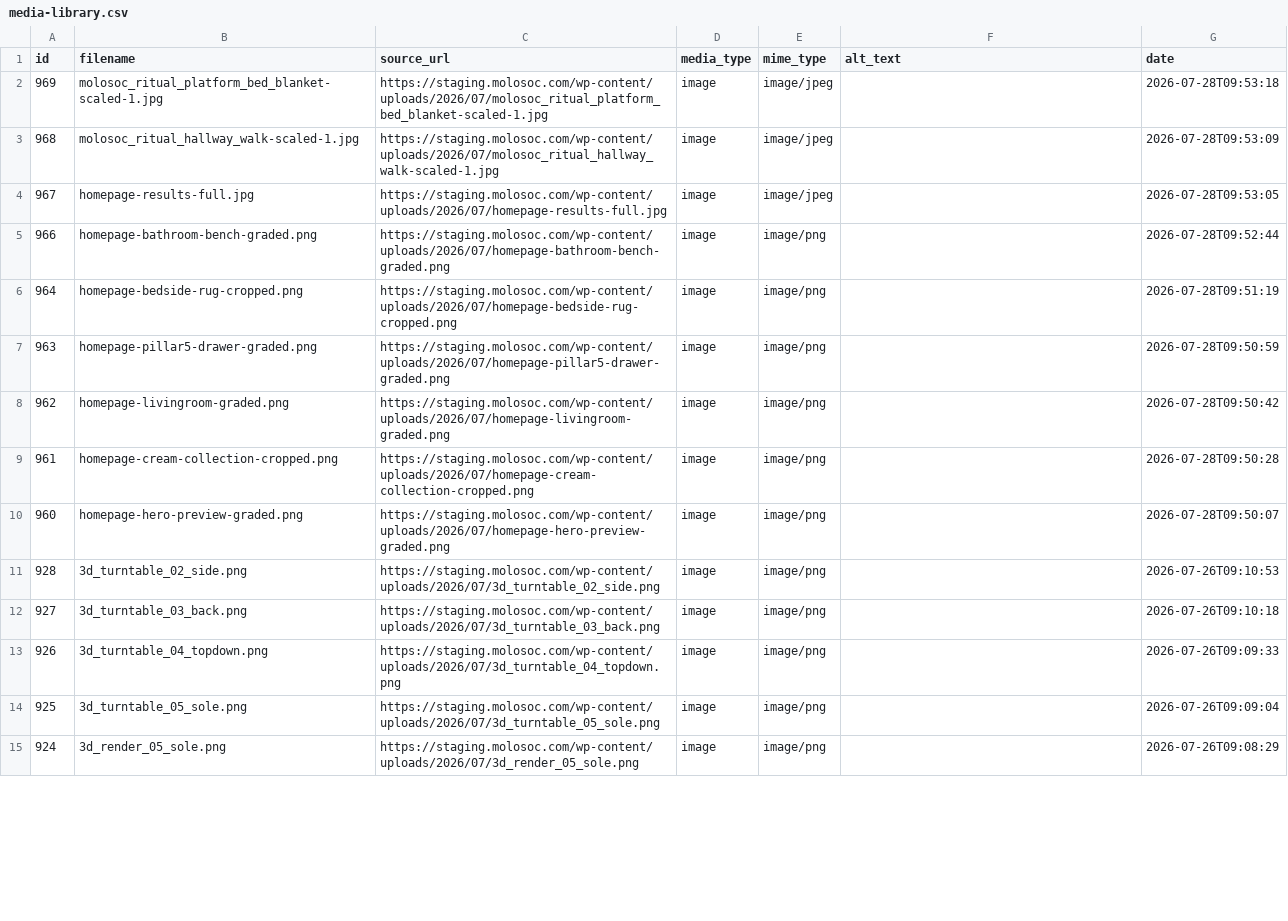
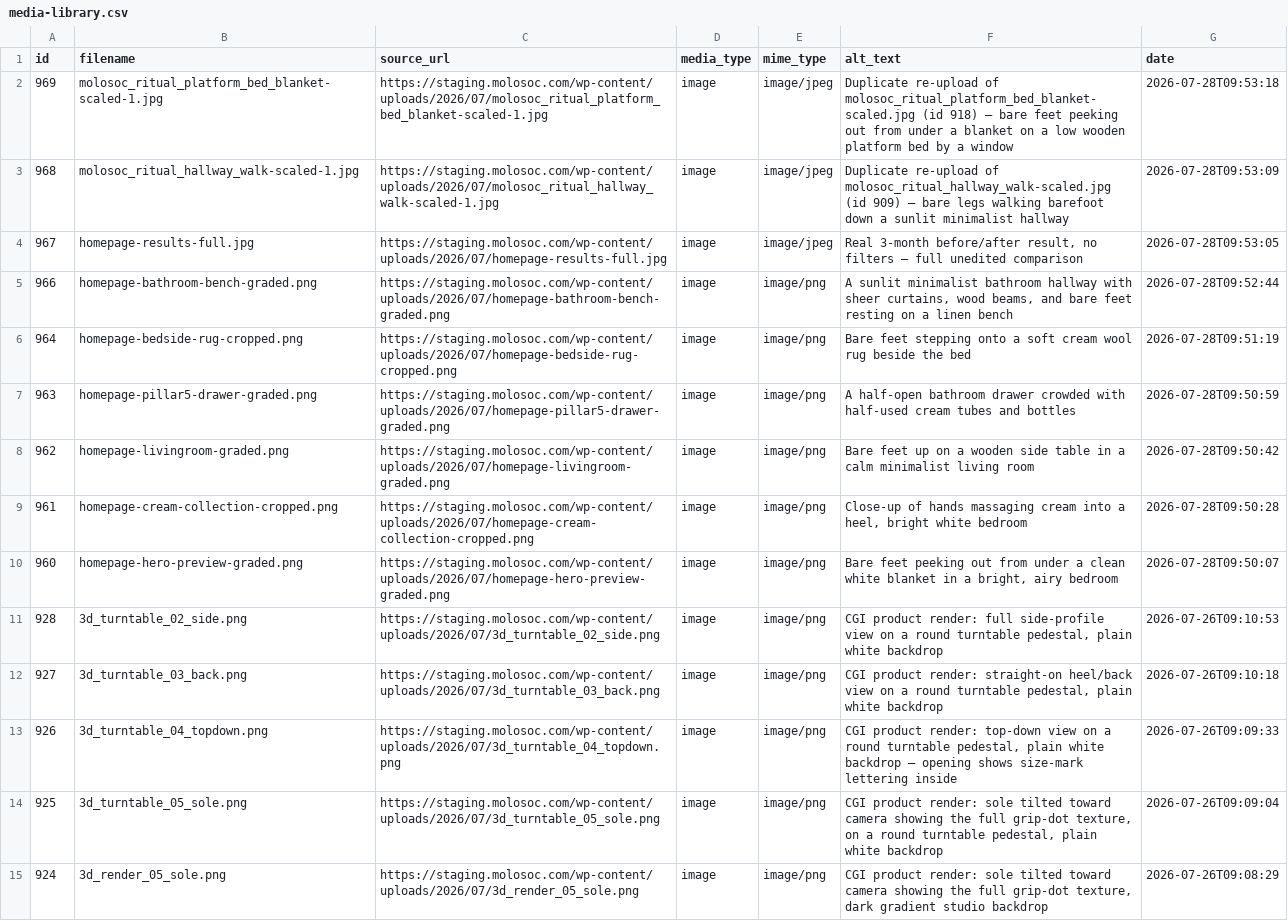
Before and after one commit to zanetaseiler/Molosoc, a CSV file: media-library.csv, drawn as a sheet; only a part is shown; the diff covers the shown part only; the diff names each change by its address in the sheet, - before the commit and + after, or states it on an @@ line.

```diff
--- a/media-library.csv
+++ b/media-library.csv
-F2 (alt_text): (empty)
+F2 (alt_text): Duplicate re-upload of molosoc_ritual_platform_bed_blanket-scaled.jpg (id 918) — bare feet peeking out from under a blanket on a low wooden platform bed by a window
-F3 (alt_text): (empty)
+F3 (alt_text): Duplicate re-upload of molosoc_ritual_hallway_walk-scaled.jpg (id 909) — bare legs walking barefoot down a sunlit minimalist hallway
-F4 (alt_text): (empty)
+F4 (alt_text): Real 3-month before/after result, no filters — full unedited comparison
-F5 (alt_text): (empty)
+F5 (alt_text): A sunlit minimalist bathroom hallway with sheer curtains, wood beams, and bare feet resting on a linen bench
-F6 (alt_text): (empty)
+F6 (alt_text): Bare feet stepping onto a soft cream wool rug beside the bed
-F7 (alt_text): (empty)
+F7 (alt_text): A half-open bathroom drawer crowded with half-used cream tubes and bottles
-F8 (alt_text): (empty)
+F8 (alt_text): Bare feet up on a wooden side table in a calm minimalist living room
-F9 (alt_text): (empty)
+F9 (alt_text): Close-up of hands massaging cream into a heel, bright white bedroom
-F10 (alt_text): (empty)
+F10 (alt_text): Bare feet peeking out from under a clean white blanket in a bright, airy bedroom
-F11 (alt_text): (empty)
+F11 (alt_text): CGI product render: full side-profile view on a round turntable pedestal, plain white backdrop
-F12 (alt_text): (empty)
+F12 (alt_text): CGI product render: straight-on heel/back view on a round turntable pedestal, plain white backdrop
-F13 (alt_text): (empty)
+F13 (alt_text): CGI product render: top-down view on a round turntable pedestal, plain white backdrop — opening shows size-mark lettering inside
-F14 (alt_text): (empty)
+F14 (alt_text): CGI product render: sole tilted toward camera showing the full grip-dot texture, on a round turntable pedestal, plain white backdrop
-F15 (alt_text): (empty)
+F15 (alt_text): CGI product render: sole tilted toward camera showing the full grip-dot texture, dark gradient studio backdrop
```
Also changed, not shown: 23 edited cells elsewhere in this file, 1 other file.
